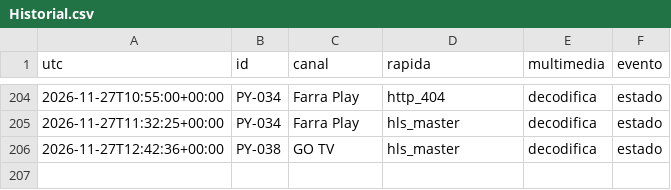
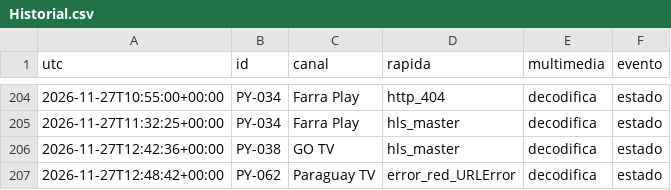
Before and after one commit to arevalosfermin560-pixel/Mi-IPTV, a CSV file: Historial.csv, drawn as a sheet; only a part is shown, gaps mark what is left out; the diff names each change by its address in the sheet, - before the commit and + after, or states it on an @@ line.

```diff
--- a/Historial.csv
+++ b/Historial.csv
+row 207: 2026-11-27T12:48:42+00:00 | PY-062 | Paraguay TV | error_red_URLError | decodifica | estado
```
Also changed, not shown: Estado.csv, 1 other file.
